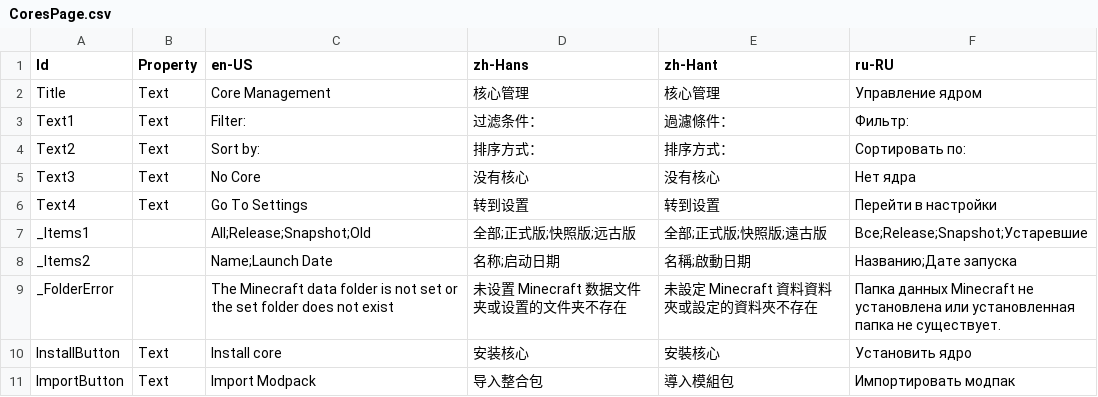
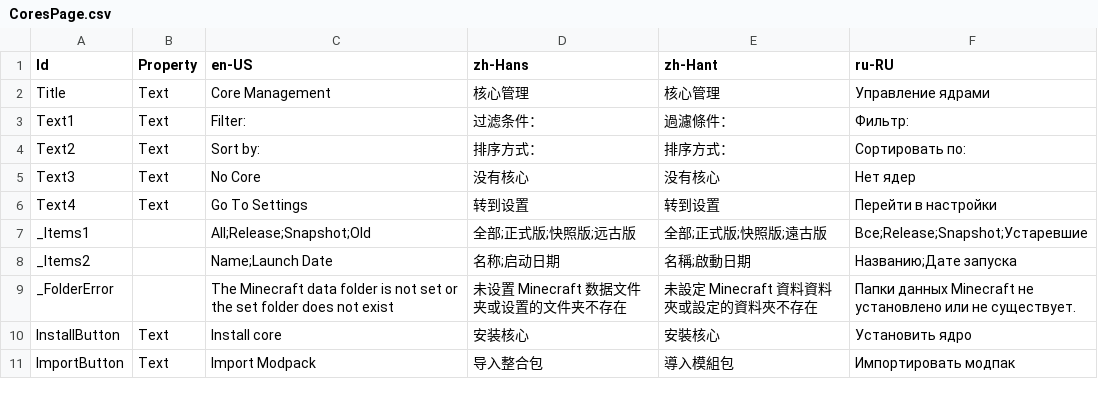
Before and after one commit to Xcube-Studio/FluentLauncher.Localization, a CSV file: Views/Cores/CoresPage.csv, drawn as a sheet; the diff names each change by its address in the sheet, - before the commit and + after, or states it on an @@ line.

Commit message:
Update CoresPage.csv
update ru-RU

```diff
--- a/Views/Cores/CoresPage.csv
+++ b/Views/Cores/CoresPage.csv
-F2 (ru-RU): Управление ядром
+F2 (ru-RU): Управление ядрами
-F5 (ru-RU): Нет ядра
+F5 (ru-RU): Нет ядер
-F9 (ru-RU): Папка данных Minecraft не установлена или установленная папка не существует.
+F9 (ru-RU): Папки данных Minecraft не установлено или не существует.
```
